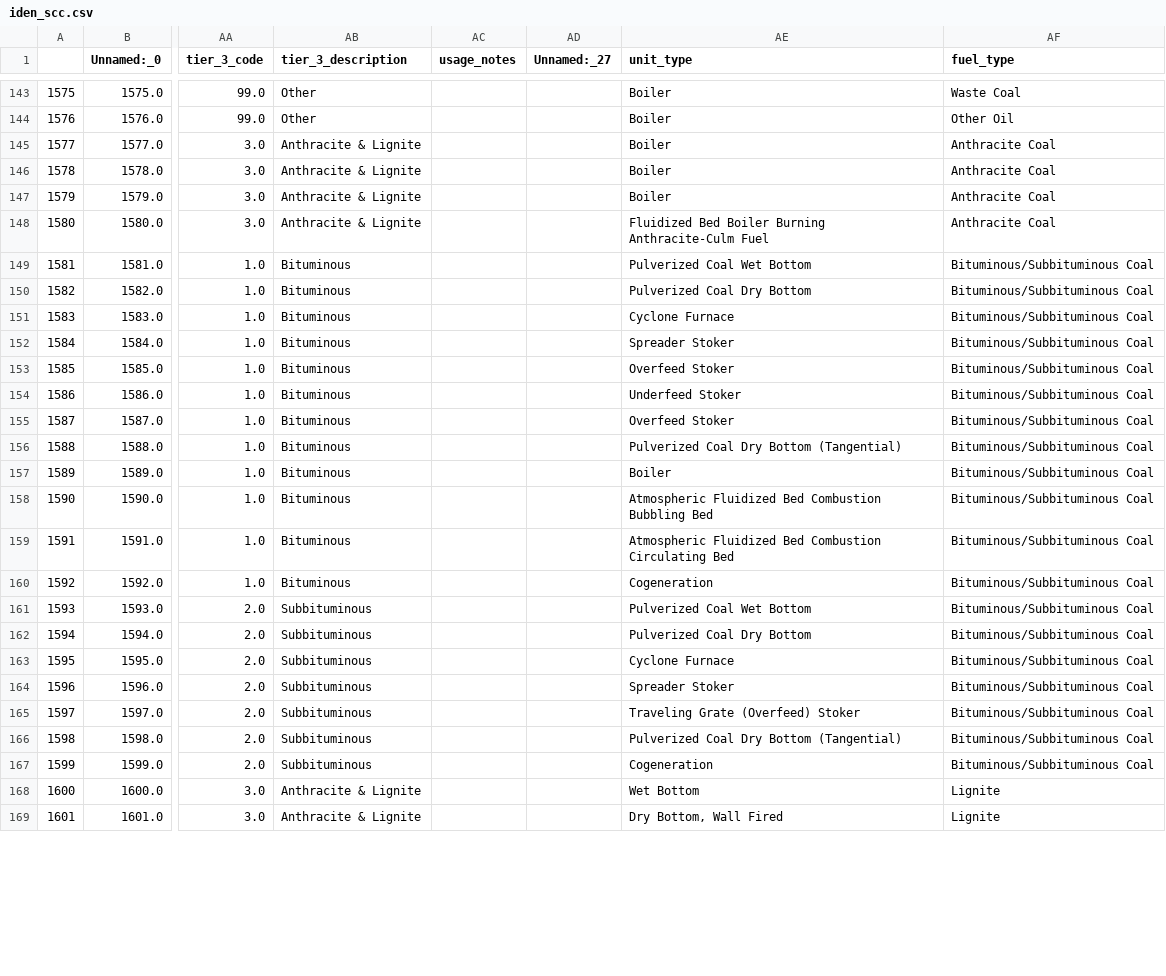
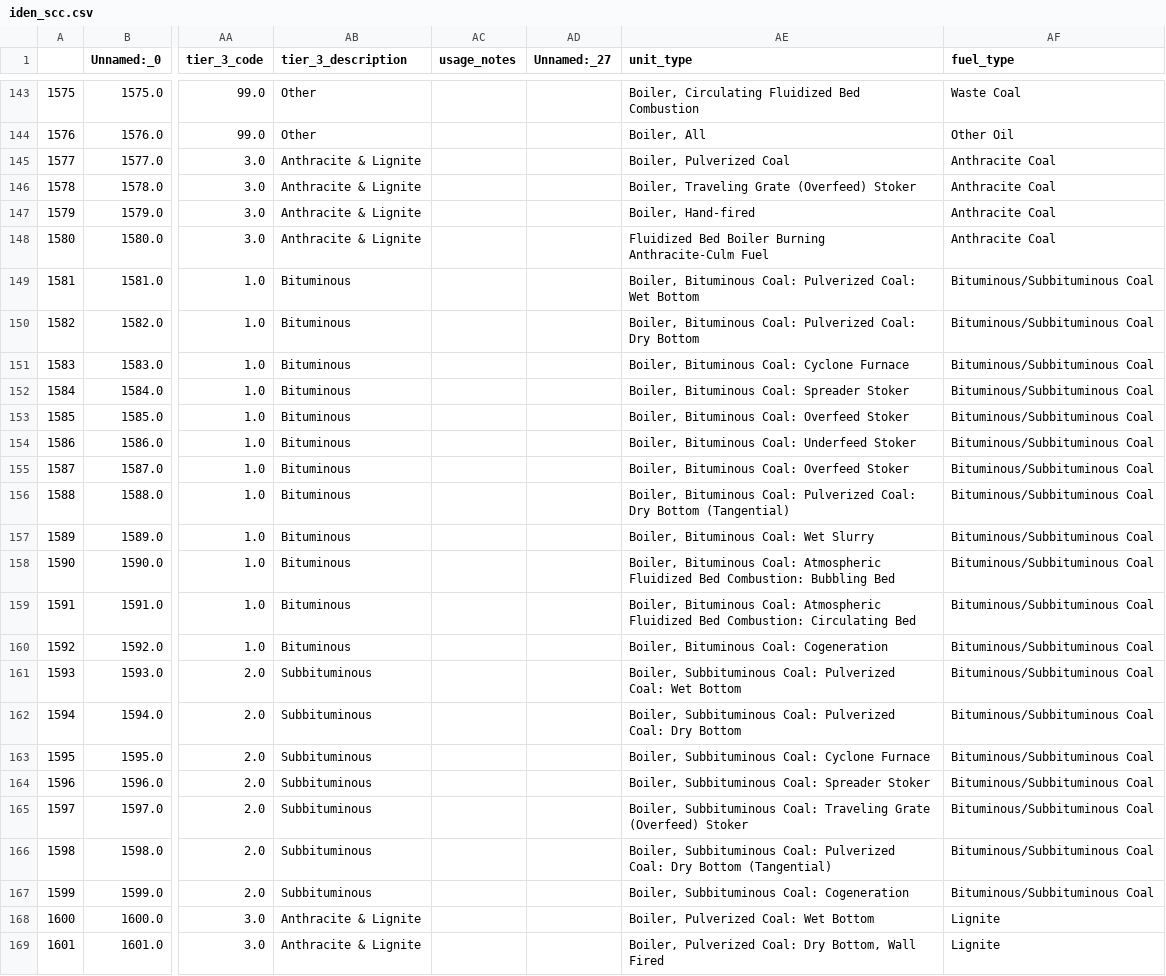
Before and after one commit to NREL/foundational-industry-energy-data, a CSV file: scc/iden_scc.csv, drawn as a sheet; only a part is shown, gaps mark what is left out; the diff covers the shown part only; the diff names each change by its address in the sheet, - before the commit and + after, or states it on an @@ line.

Commit message:
Changes to unit type selection, including test of new method. Other related updates

```diff
--- a/scc/iden_scc.csv
+++ b/scc/iden_scc.csv
-AE143 (unit_type): Boiler
+AE143 (unit_type): Boiler, Circulating Fluidized Bed Combustion
-AE144 (unit_type): Boiler
+AE144 (unit_type): Boiler, All
-AE145 (unit_type): Boiler
+AE145 (unit_type): Boiler, Pulverized Coal
-AE146 (unit_type): Boiler
+AE146 (unit_type): Boiler, Traveling Grate (Overfeed) Stoker
-AE147 (unit_type): Boiler
+AE147 (unit_type): Boiler, Hand-fired
-AE149 (unit_type): Pulverized Coal Wet Bottom
+AE149 (unit_type): Boiler, Bituminous Coal: Pulverized Coal: Wet Bottom
-AE150 (unit_type): Pulverized Coal Dry Bottom
+AE150 (unit_type): Boiler, Bituminous Coal: Pulverized Coal: Dry Bottom
-AE151 (unit_type): Cyclone Furnace
+AE151 (unit_type): Boiler, Bituminous Coal: Cyclone Furnace
-AE152 (unit_type): Spreader Stoker
+AE152 (unit_type): Boiler, Bituminous Coal: Spreader Stoker
-AE153 (unit_type): Overfeed Stoker
+AE153 (unit_type): Boiler, Bituminous Coal: Overfeed Stoker
-AE154 (unit_type): Underfeed Stoker
+AE154 (unit_type): Boiler, Bituminous Coal: Underfeed Stoker
-AE155 (unit_type): Overfeed Stoker
+AE155 (unit_type): Boiler, Bituminous Coal: Overfeed Stoker
-AE156 (unit_type): Pulverized Coal Dry Bottom…
+AE156 (unit_type): Boiler, Bituminous Coal: Pulverized Coal: Dry Bottom…
-AE157 (unit_type): Boiler
+AE157 (unit_type): Boiler, Bituminous Coal: Wet Slurry
-AE158 (unit_type): Atmospheric Fluidized Bed Combustion Bubbling Bed
+AE158 (unit_type): Boiler, Bituminous Coal: Atmospheric Fluidized Bed Combustion: Bubbling Bed
-AE159 (unit_type): Atmospheric Fluidized Bed Combustion Circulating Bed
+AE159 (unit_type): Boiler, Bituminous Coal: Atmospheric Fluidized Bed Combustion: Circulating Bed
-AE160 (unit_type): Cogeneration
+AE160 (unit_type): Boiler, Bituminous Coal: Cogeneration
-AE161 (unit_type): Pulverized Coal Wet Bottom
+AE161 (unit_type): Boiler, Subbituminous Coal: Pulverized Coal: Wet Bottom
-AE162 (unit_type): Pulverized Coal Dry Bottom
+AE162 (unit_type): Boiler, Subbituminous Coal: Pulverized Coal: Dry Bottom
-AE163 (unit_type): Cyclone Furnace
+AE163 (unit_type): Boiler, Subbituminous Coal: Cyclone Furnace
-AE164 (unit_type): Spreader Stoker
+AE164 (unit_type): Boiler, Subbituminous Coal: Spreader Stoker
-AE165 (unit_type): Traveling Grate…
+AE165 (unit_type): Boiler, Subbituminous Coal: Traveling Grate…
-AE166 (unit_type): Pulverized Coal Dry Bottom…
+AE166 (unit_type): Boiler, Subbituminous Coal: Pulverized Coal: Dry Bottom…
-AE167 (unit_type): Cogeneration
+AE167 (unit_type): Boiler, Subbituminous Coal: Cogeneration
-AE168 (unit_type): Wet Bottom
+AE168 (unit_type): Boiler, Pulverized Coal: Wet Bottom
-AE169 (unit_type): Dry Bottom, Wall Fired
+AE169 (unit_type): Boiler, Pulverized Coal: Dry Bottom, Wall Fired
```
Also changed, not shown: 155 edited cells elsewhere in this file, 6 other files.
